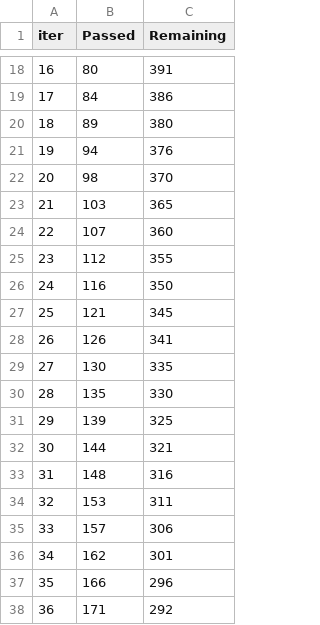
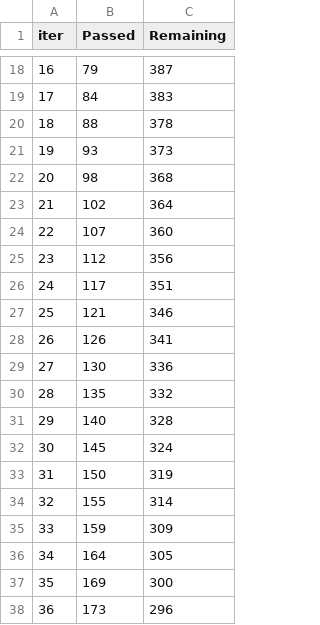
Before and after one commit to ostermans/workshop_startups, a TSV file: catboost_info/time_left.tsv, drawn as a sheet; only a part is shown, gaps mark what is left out; the diff covers the shown part only.

```diff
--- a/catboost_info/time_left.tsv
+++ b/catboost_info/time_left.tsv
@@ -18,21 +18,21 @@ iter	Passed	Remaining
-16	80	391
-17	84	386
-18	89	380
-19	94	376
-20	98	370
-21	103	365
+16	79	387
+17	84	383
+18	88	378
+19	93	373
+20	98	368
+21	102	364
 22	107	360
-23	112	355
-24	116	350
-25	121	345
+23	112	356
+24	117	351
+25	121	346
 26	126	341
-27	130	335
-28	135	330
-29	139	325
-30	144	321
-31	148	316
-32	153	311
-33	157	306
-34	162	301
-35	166	296
-36	171	292
+27	130	336
+28	135	332
+29	140	328
+30	145	324
+31	150	319
+32	155	314
+33	159	309
+34	164	305
+35	169	300
+36	173	296
```
Also changed, not shown: 130 edited cells elsewhere in this file, catboost_info/learn_error.tsv, 4 other files.
